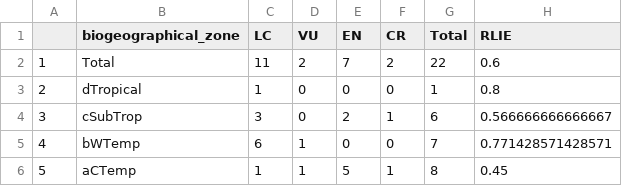
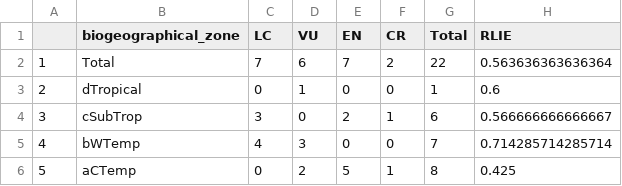
Before and after one commit to askowno/RLE_est, a CSV file: outputs/rle24_est_sum_count.csv, drawn as a sheet.

```diff
--- a/outputs/rle24_est_sum_count.csv
+++ b/outputs/rle24_est_sum_count.csv
@@ -1,6 +1,6 @@
 "","biogeographical_zone","LC","VU","EN","CR","Total","RLIE"
-"1","Total",11,2,7,2,22,0.6
-"2","dTropical",1,0,0,0,1,0.8
+"1","Total",7,6,7,2,22,0.563636363636364
+"2","dTropical",0,1,0,0,1,0.6
 "3","cSubTrop",3,0,2,1,6,0.566666666666667
-"4","bWTemp",6,1,0,0,7,0.771428571428571
-"5","aCTemp",1,1,5,1,8,0.45
+"4","bWTemp",4,3,0,0,7,0.714285714285714
+"5","aCTemp",0,2,5,1,8,0.425
```
Also changed, not shown: outputs/RLE_EPL_est_results.csv, outputs/rle18_est_sum_count.csv, 8 other files.
